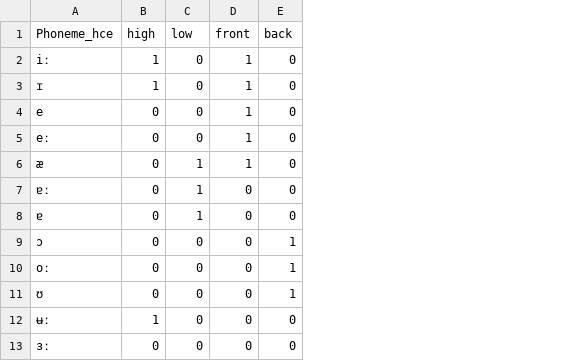
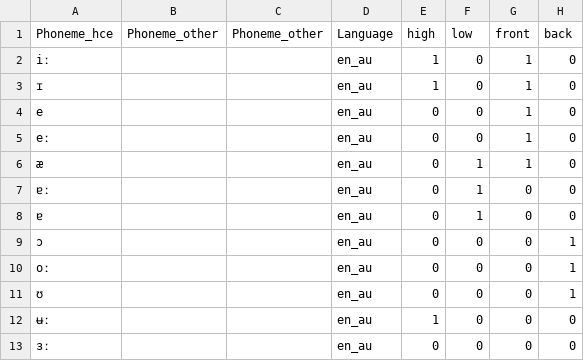
Before and after one commit to AntoniaJJJJ/Speech-Attribute-Transcription, a CSV file: data/Phoneme2att_hce_att_Diph_ver0.csv, drawn as a sheet; only a part is shown; the diff names each change by its address in the sheet, - before the commit and + after, or states it on an @@ line.

Commit message:
fix mapping

```diff
--- a/data/Phoneme2att_hce_att_Diph_ver0.csv
+++ b/data/Phoneme2att_hce_att_Diph_ver0.csv
+column B (Phoneme_other), empty
+column C (Phoneme_other), empty
+column D (Language), rows 2-13: all en_au
```
